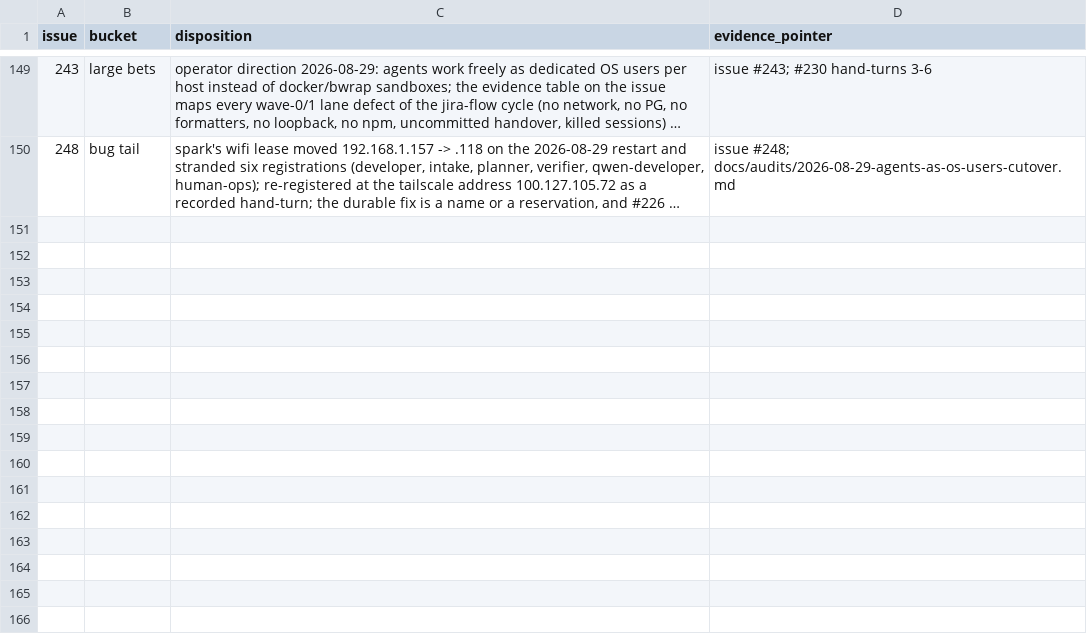
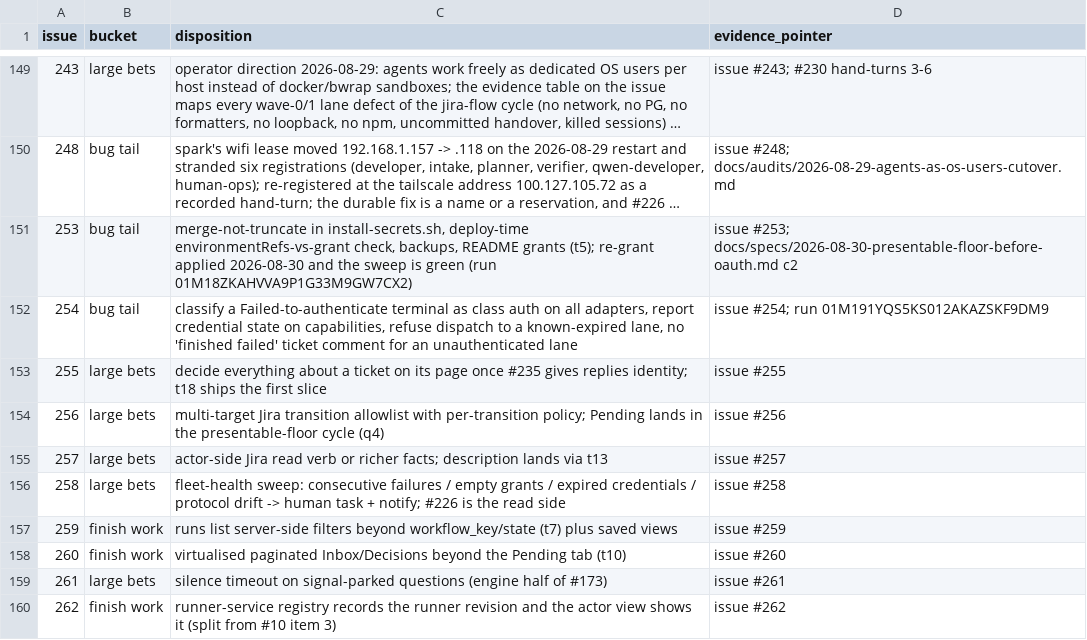
Before and after one commit to agentculture/culture-nodes, a CSV file: docs/triage/dispositions.csv, drawn as a sheet; only a part is shown, gaps mark what is left out; long unchanged cells end in …; the diff names each change by its address in the sheet, - before the commit and + after, or states it on an @@ line.

```diff
--- a/docs/triage/dispositions.csv
+++ b/docs/triage/dispositions.csv
+row 151: 253 | bug tail | merge-not-truncate in install-secrets.sh, deploy-time environmentRefs-vs-grant check, backups, README grants (t5); re-grant applied 2026-08-30 and the sweep is green (run 01M18ZKAHVVA9P1G33M9GW7CX2) | issue #253; docs/specs/2026-08-30-presentable-floor-before-oauth.md c2
+row 152: 254 | bug tail | classify a Failed-to-authenticate terminal as class auth on all adapters, report credential state on capabilities, refuse dispatch to a known-expired lane, no 'finished failed' ticket comment for an unauthenticated lane | issue #254; run 01M191YQS5KS012AKAZSKF9DM9
+row 153: 255 | large bets | decide everything about a ticket on its page once #235 gives replies identity; t18 ships the first slice | issue #255
+row 154: 256 | large bets | multi-target Jira transition allowlist with per-transition policy; Pending lands in the presentable-floor cycle (q4) | issue #256
+row 155: 257 | large bets | actor-side Jira read verb or richer facts; description lands via t13 | issue #257
+row 156: 258 | large bets | fleet-health sweep: consecutive failures / empty grants / expired credentials / protocol drift -> human task + notify; #226 is the read side | issue #258
+row 157: 259 | finish work | runs list server-side filters beyond workflow_key/state (t7) plus saved views | issue #259
+row 158: 260 | finish work | virtualised paginated Inbox/Decisions beyond the Pending tab (t10) | issue #260
+row 159: 261 | large bets | silence timeout on signal-parked questions (engine half of #173) | issue #261
+row 160: 262 | finish work | runner-service registry records the runner revision and the actor view shows it (split from #10 item 3) | issue #262
```
Also changed, not shown: 4 other files.
